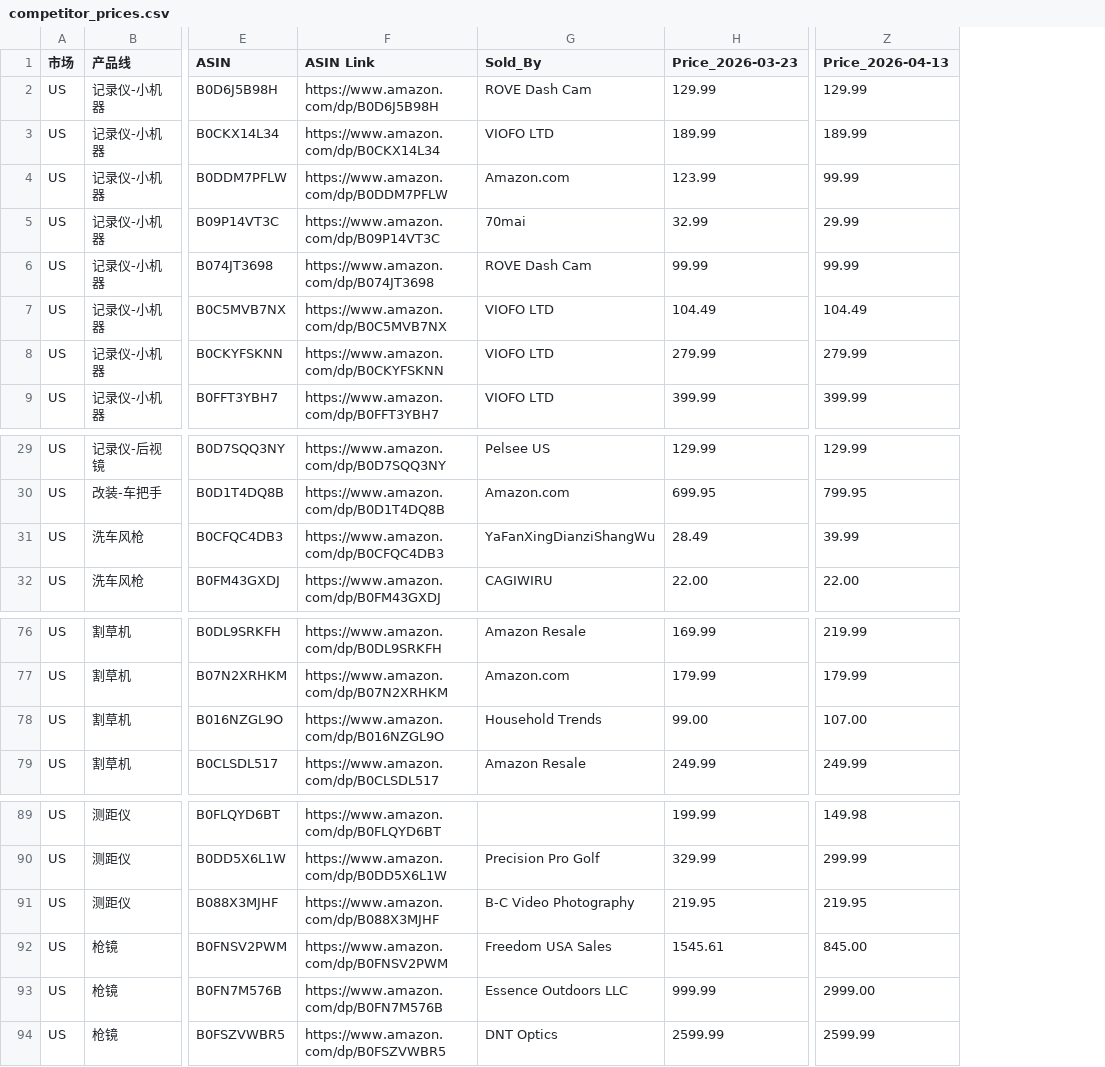
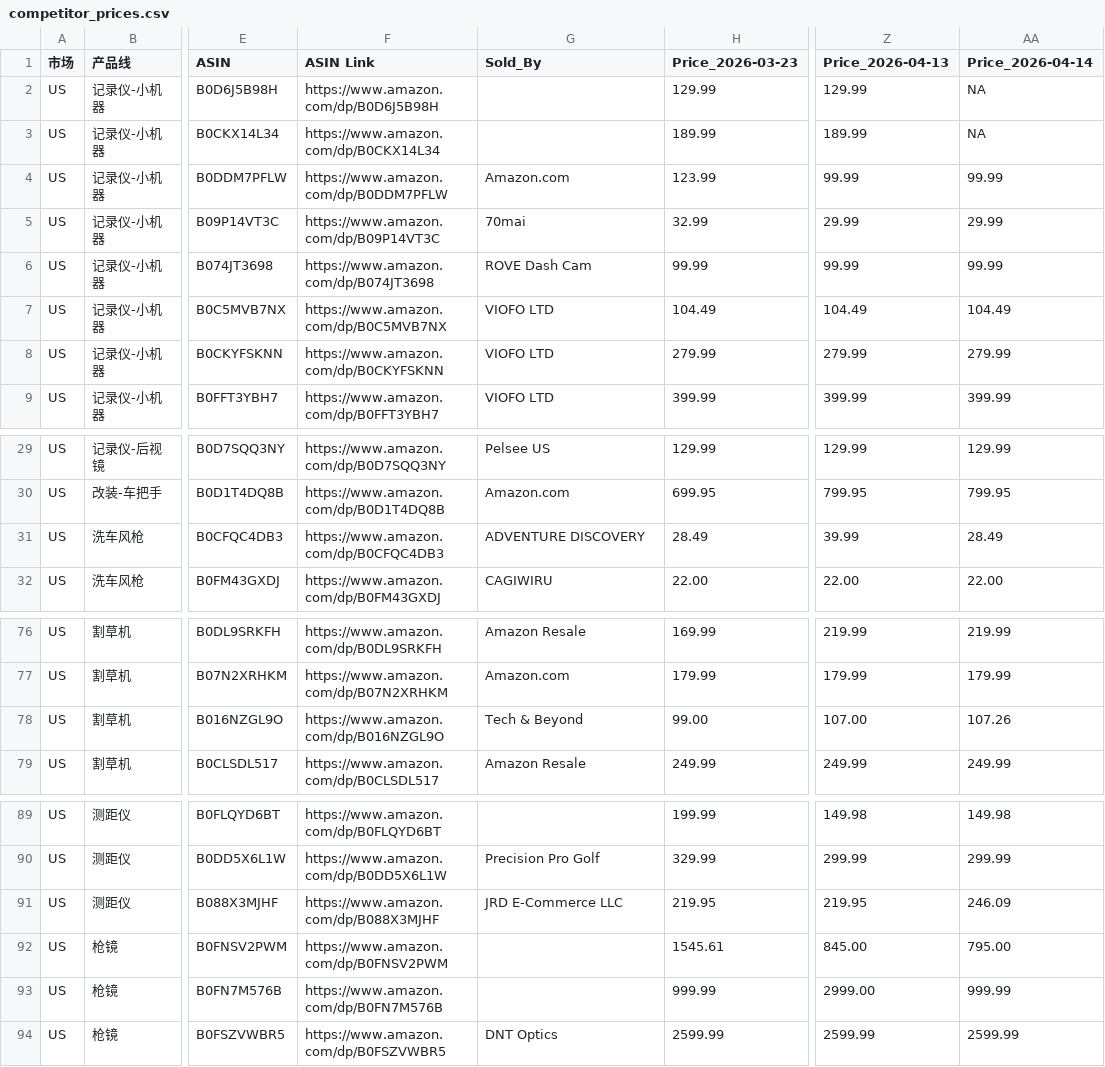
Before and after one commit to zoumingblue-spec/price-monitor, a CSV file: competitor_prices.csv, drawn as a sheet; only a part is shown, gaps mark what is left out; the diff names each change by its address in the sheet, - before the commit and + after, or states it on an @@ line.

```diff
--- a/competitor_prices.csv
+++ b/competitor_prices.csv
+column AA (Price_2026-04-14), rows 2-9: NA | NA | 99.99 | 29.99 | 99.99 | 104.49 | 279.99 | 399.99; rows 29-32: 129.99 | 799.95 | 28.49 | 22.00; rows 76-79: 219.99 | 179.99 | 107.26 | 249.99; rows 89-94: 149.98 | 299.99 | 246.09 | 795.00 | 999.99 | 2599.99
-G2 (Sold_By): ROVE Dash Cam
+G2 (Sold_By): (empty)
-G3 (Sold_By): VIOFO LTD
+G3 (Sold_By): (empty)
-G31 (Sold_By): YaFanXingDianziShangWu
+G31 (Sold_By): ADVENTURE DISCOVERY
-G78 (Sold_By): Household Trends
+G78 (Sold_By): Tech & Beyond
-G91 (Sold_By): B-C Video Photography
+G91 (Sold_By): JRD E-Commerce LLC
-G92 (Sold_By): Freedom USA Sales
+G92 (Sold_By): (empty)
-G93 (Sold_By): Essence Outdoors LLC
+G93 (Sold_By): (empty)
```
